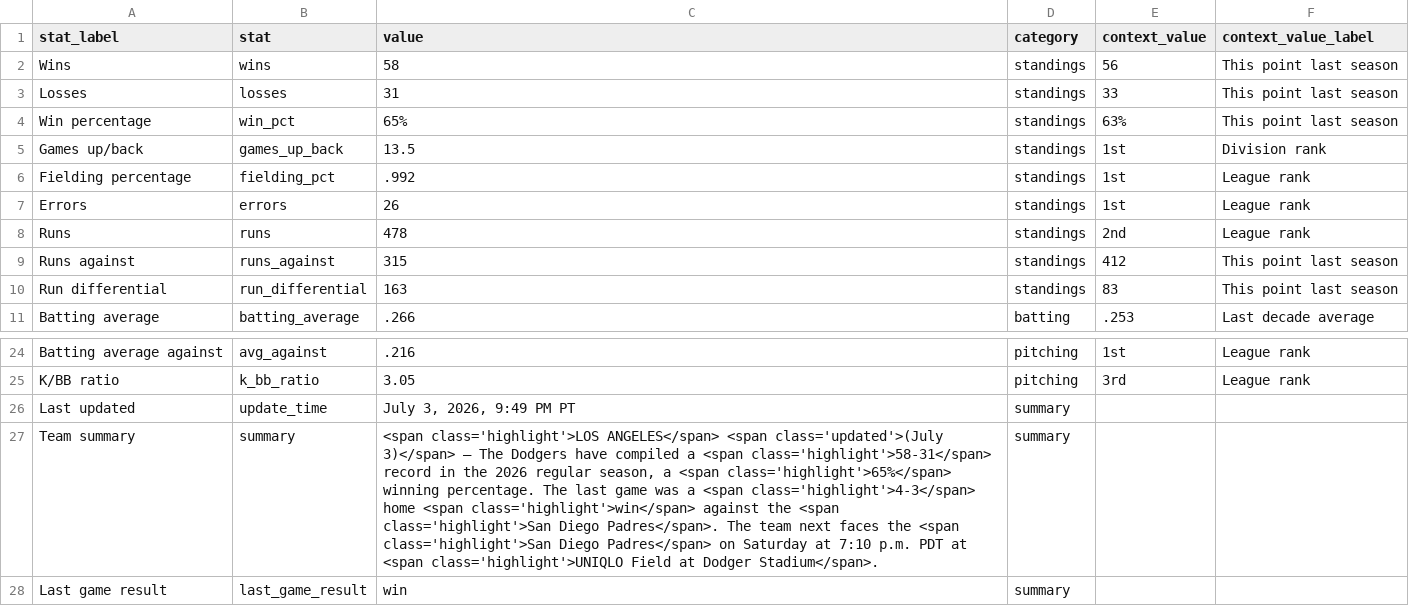
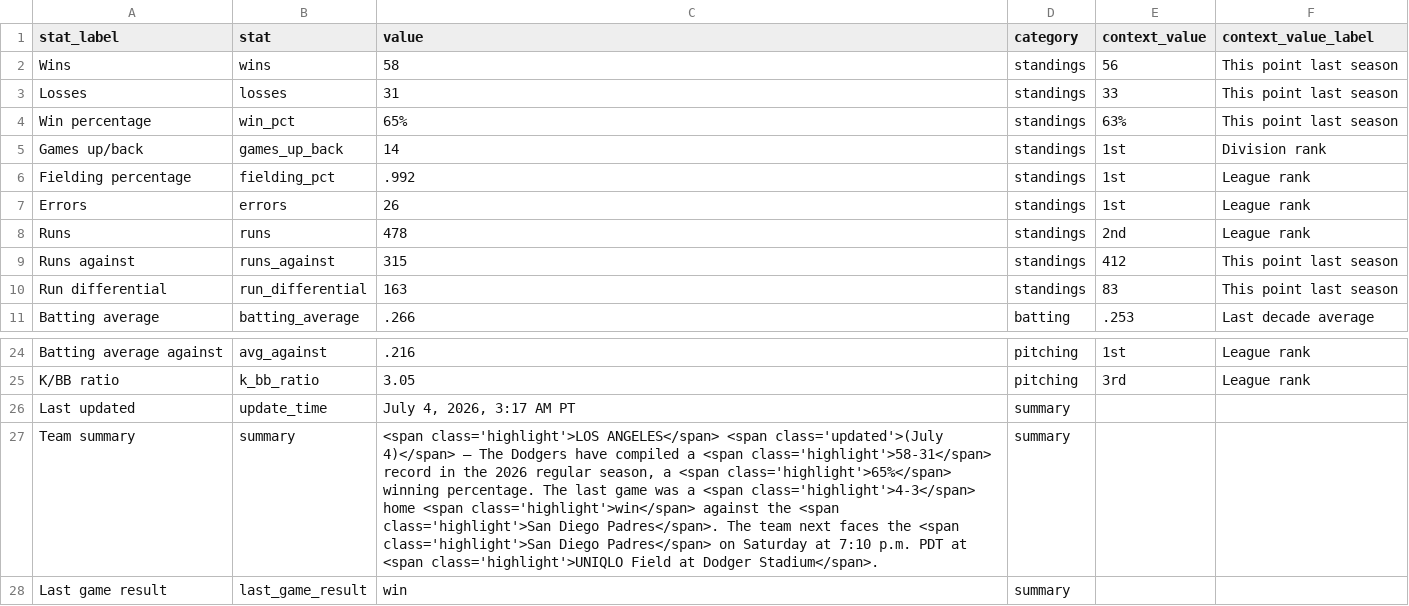
Before and after one commit to stiles/dodgers, a CSV file: data/standings/season_summary_latest.csv, drawn as a sheet; only a part is shown, gaps mark what is left out.

```diff
--- a/data/standings/season_summary_latest.csv
+++ b/data/standings/season_summary_latest.csv
@@ -4,3 +4,3 @@ Losses,losses,31,standings,33,This point last season
 Win percentage,win_pct,65%,standings,63%,This point last season
-Games up/back,games_up_back,13.5,standings,1st,Division rank
+Games up/back,games_up_back,14,standings,1st,Division rank
 Fielding percentage,fielding_pct,.992,standings,1st,League rank
@@ -25,4 +25,4 @@ Batting average against,avg_against,.216,pitching,1st,League rank
 K/BB ratio,k_bb_ratio,3.05,pitching,3rd,League rank
-Last updated,update_time,"July 3, 2026, 9:49 PM PT",summary,,
-Team summary,summary,"<span class='highlight'>LOS ANGELES</span> <span class='updated'>(July 3)</span> — The Dodgers have compiled a <span class='highlight'>58-31</span> record in the 2026 regular season, a <span class='highlight'>65%</span> winning percentage. The last game was a <span class='highlight'>4-3</span> home <span class='highlight'>win</span> against the <span class='highlight'>San Diego Padres</span>. The team next faces the <span class='highlight'>San Diego Padres</span> on Saturday at 7:10 p.m. PDT at <span class='highlight'>UNIQLO Field at Dodger Stadium</span>.",summary,,
+Last updated,update_time,"July 4, 2026, 3:17 AM PT",summary,,
+Team summary,summary,"<span class='highlight'>LOS ANGELES</span> <span class='updated'>(July 4)</span> — The Dodgers have compiled a <span class='highlight'>58-31</span> record in the 2026 regular season, a <span class='highlight'>65%</span> winning percentage. The last game was a <span class='highlight'>4-3</span> home <span class='highlight'>win</span> against the <span class='highlight'>San Diego Padres</span>. The team next faces the <span class='highlight'>San Diego Padres</span> on Saturday at 7:10 p.m. PDT at <span class='highlight'>UNIQLO Field at Dodger Stadium</span>.",summary,,
 Last game result,last_game_result,win,summary,,
```
Also changed, not shown: 15 other files.
